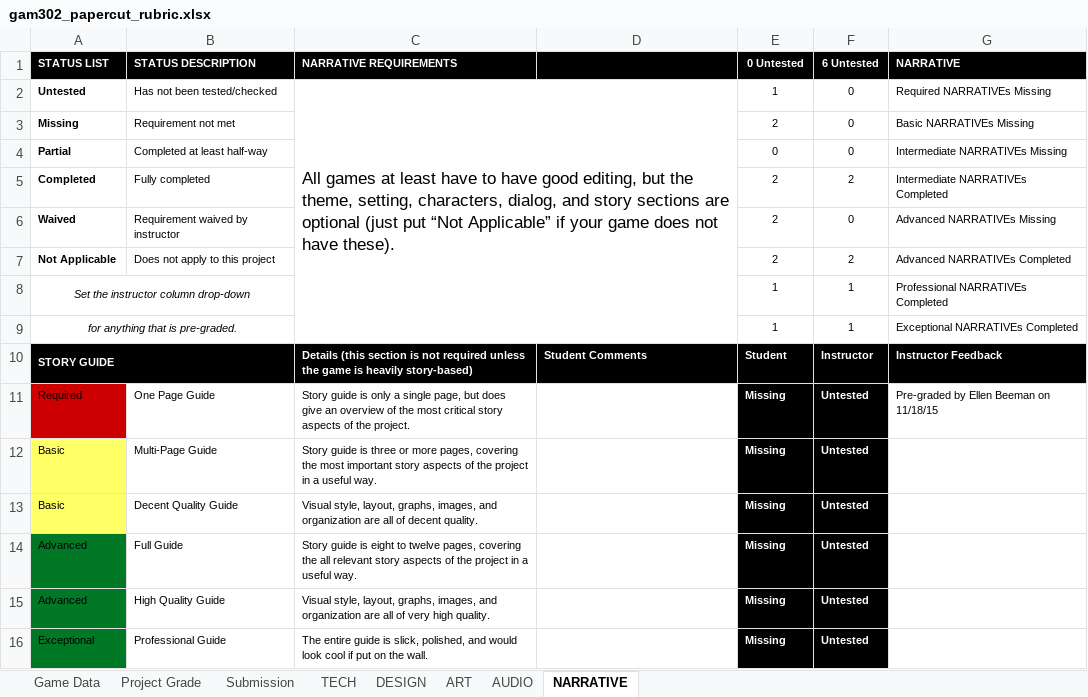
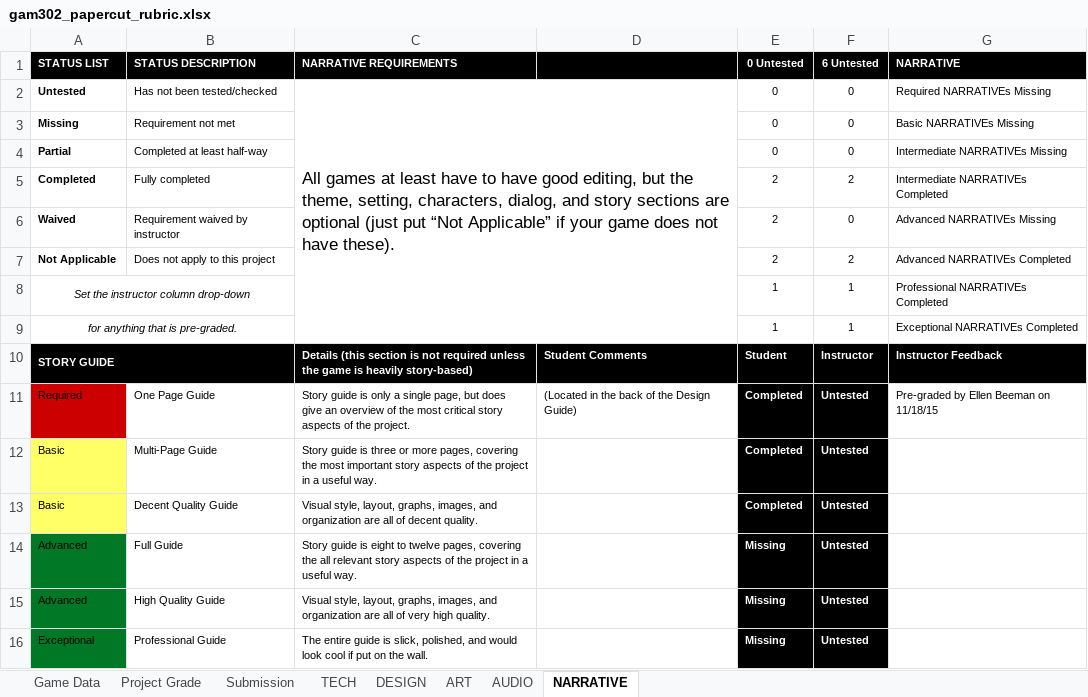
Before and after one commit to ThePaperMill/PaperCut, an Excel workbook: GameDocuments/gam302_papercut_rubric.xlsx, sheet NARRATIVE, drawn as a sheet; only a part is shown; values as stored, in another font and other column widths than the file's, no borders; conditional formats not drawn; the diff names each change by its address in the sheet, - before the commit and + after, or states it on an @@ line.

Commit message:
modified rubric and Story guide
story guide done, grade up to 69

```diff
--- a/GameDocuments/gam302_papercut_rubric.xlsx (sheet NARRATIVE)
+++ b/GameDocuments/gam302_papercut_rubric.xlsx (sheet NARRATIVE)
-E2 (0 Untested): 1
+E2 (0 Untested): 0
-E3 (0 Untested): 2
+E3 (0 Untested): 0
-D11: (empty)
+D11: (Located in the back of the Design Guide)
-E11:E13 (0 Untested): Missing
+E11:E13 (0 Untested): Completed
```
Also changed, not shown: sheet Project Grade, 1 other file.
